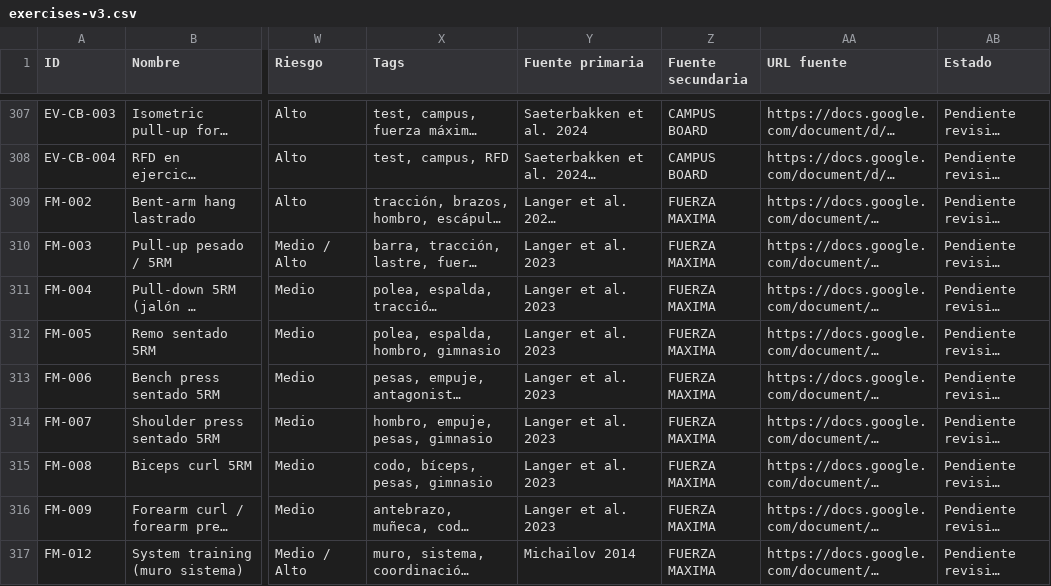
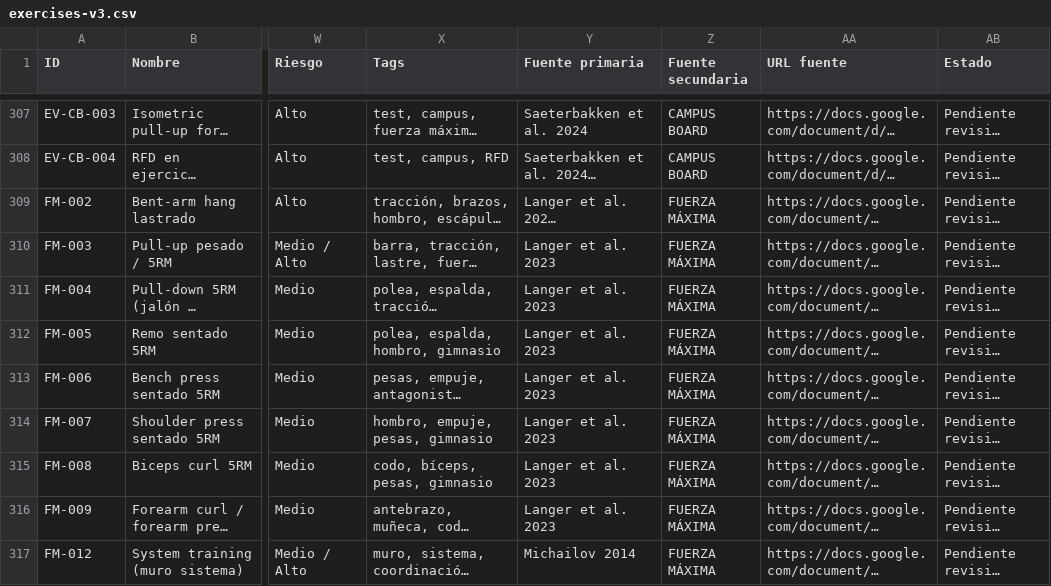
Before and after one commit to Giuliana-cyber/bliclimb, a CSV file: data/brain/exercises-v3.csv, drawn as a sheet; only a part is shown, gaps mark what is left out; long unchanged cells end in …; the diff covers the shown part only; the diff names each change by its address in the sheet, - before the commit and + after, or states it on an @@ line.

```diff
--- a/data/brain/exercises-v3.csv
+++ b/data/brain/exercises-v3.csv
-Z309:Z317 (Fuente secundaria): FUERZA MAXIMA
+Z309:Z317 (Fuente secundaria): FUERZA MÁXIMA
```
Also changed, not shown: 111 edited cells elsewhere in this file.
